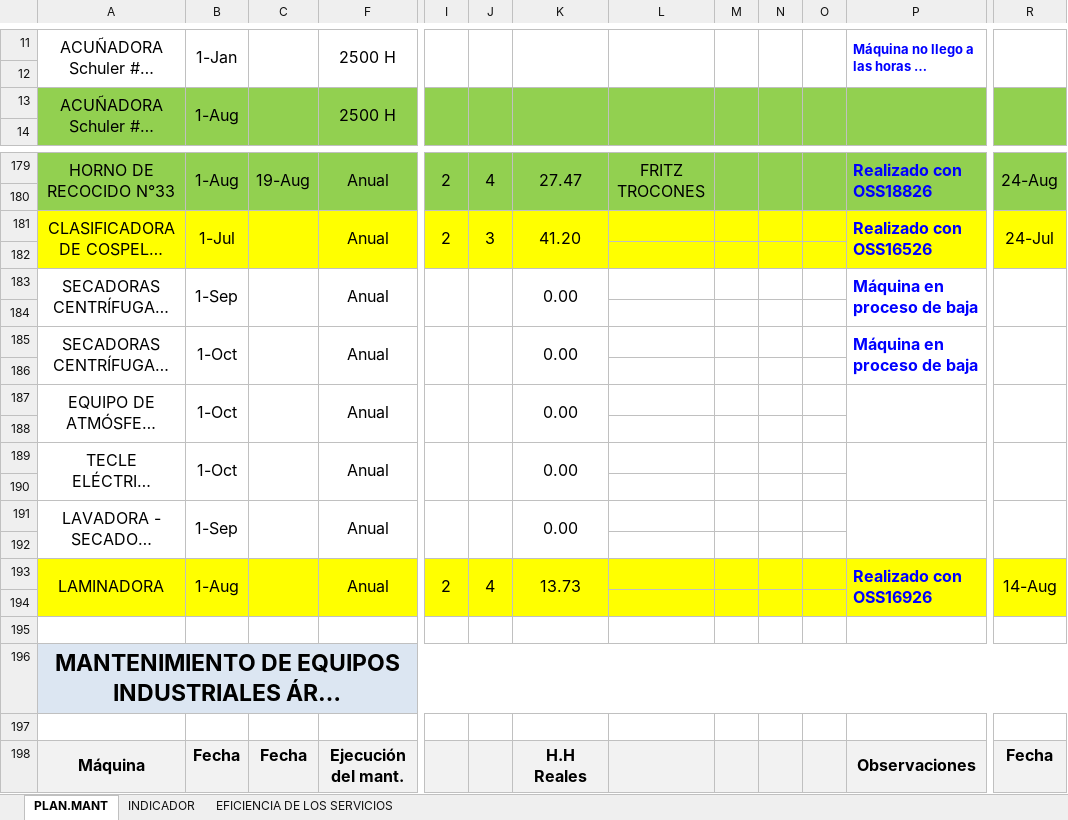
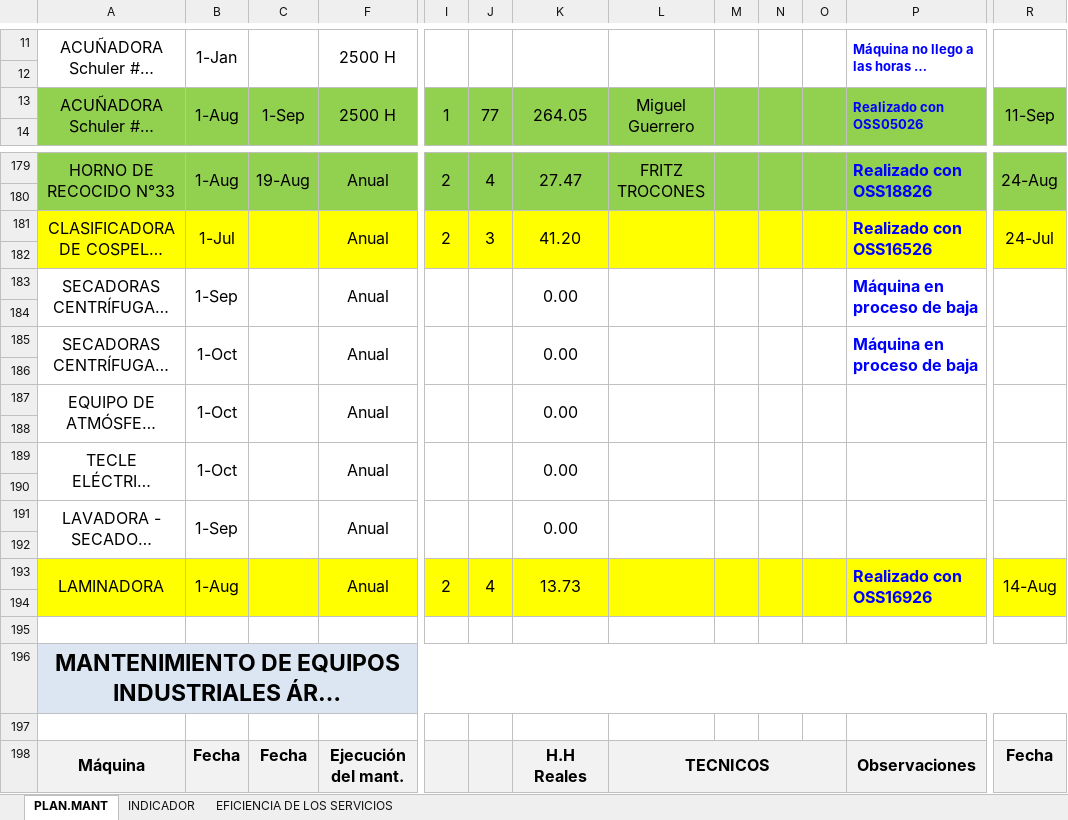
Before and after one commit to marciozinanyuca/ficha-mantenimiento-BCRP, an Excel workbook: backend/temp_files/matriz_actual.xlsx, sheet PLAN.MANT, drawn as a sheet; only a part is shown, gaps mark what is left out; long unchanged cells end in …; values as stored, in another font and other column widths than the file's, no borders; the diff covers the shown part only; the diff names each change by its address in the sheet, - before the commit and + after, or states it on an @@ line.

```diff
--- a/backend/temp_files/matriz_actual.xlsx (sheet PLAN.MANT)
+++ b/backend/temp_files/matriz_actual.xlsx (sheet PLAN.MANT)
-C13: (empty)
+C13: 1-Sep
-I13: (empty)
+I13: 1
-J13: (empty)
+J13: 77
-K13: (empty)
+K13: 264.05
-L13: (empty)
+L13: Miguel Guerrero
-P13: (empty)
+P13: Realizado con OSS05026
-R13: (empty)
+R13: 11-Sep
+L181:L182 merged
+M181:M182 merged
+N181:N182 merged
+O181:O182 merged
+L183:L184 merged
+M183:M184 merged
+N183:N184 merged
+O183:O184 merged
+L185:L186 merged
+M185:M186 merged
+N185:N186 merged
+O185:O186 merged
+L187:L188 merged
+M187:M188 merged
+N187:N188 merged
+O187:O188 merged
+L189:L190 merged
+M189:M190 merged
+N189:N190 merged
+O189:O190 merged
+L191:L192 merged
+M191:M192 merged
+N191:N192 merged
+O191:O192 merged
+L193:L194 merged
+M193:M194 merged
+N193:N194 merged
+O193:O194 merged
-L198: (empty)
+L198: TECNICOS
+L198:O198 merged
```
Also changed, not shown: 97 edited cells, cell formats and merged cells elsewhere in this sheet, sheet INDICADOR, hidden cells, charts or pictures, 12 other files.
